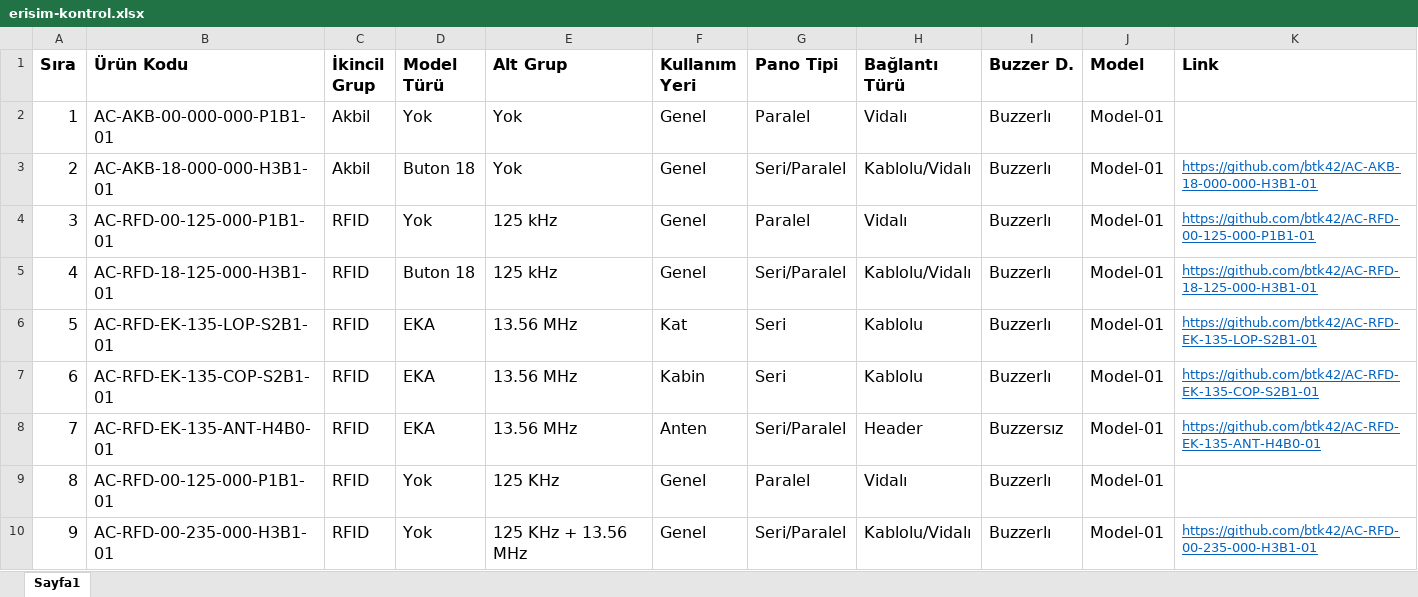
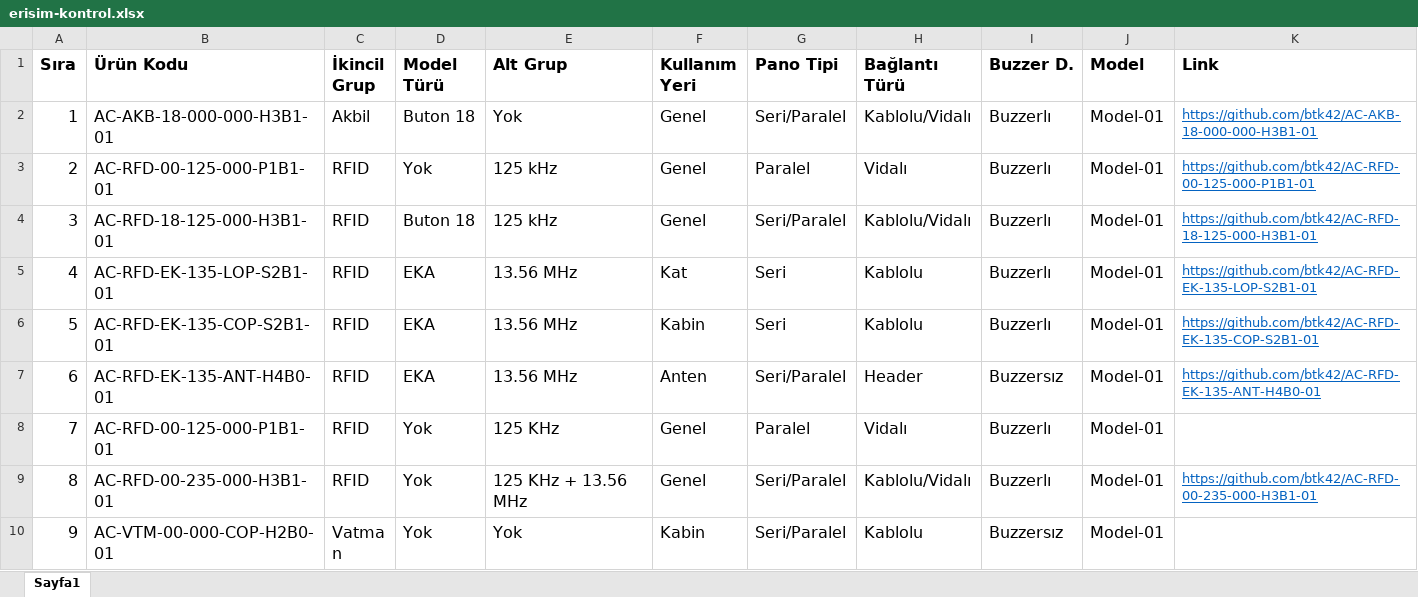
Before and after one commit to btk42/btk42.github.io, an Excel workbook: pages/erisim-kontrol.xlsx, sheet Sayfa1, drawn as a sheet; only a part is shown; the shorter side is filled out with more unchanged rows; values as stored, in another font and other column widths than the file's, no borders; removed rows and columns are numbered as before the commit, all else as after; the diff names each change by its address in the sheet, - before the commit and + after, or states it on an @@ line.

Commit message:
Aynı proje kodları silindi. Erişim kontrol için.

```diff
--- a/pages/erisim-kontrol.xlsx (sheet Sayfa1)
+++ b/pages/erisim-kontrol.xlsx (sheet Sayfa1)
-row 2: 1 | AC-AKB-00-000-000-P1B1-01 | Akbil | Yok | Yok | Genel | Paralel | Vidalı | Buzzerlı | Model-01
@@ column A (Sıra) renumbered from row 2 down @@
```
